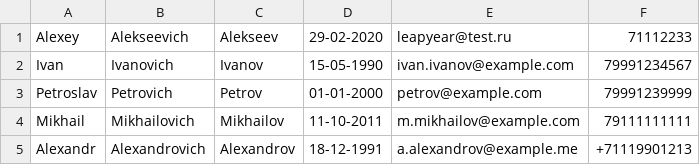
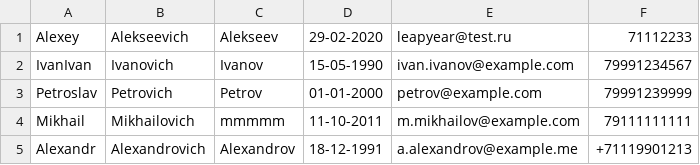
Before and after one commit to moverzd/Prog3sem, a CSV file: contacts.csv, drawn as a sheet.

```diff
--- a/contacts.csv
+++ b/contacts.csv
@@ -1,5 +1,5 @@
 Alexey,Alekseevich,Alekseev,29-02-2020,leapyear@test.ru,71112233
-Ivan,Ivanovich,Ivanov,15-05-1990,ivan.ivanov@example.com,79991234567
+IvanIvan,Ivanovich,Ivanov,15-05-1990,ivan.ivanov@example.com,79991234567
 Petroslav,Petrovich,Petrov,01-01-2000,petrov@example.com,79991239999
-Mikhail,Mikhailovich,Mikhailov,11-10-2011,m.mikhailov@example.com,79111111111
+Mikhail,Mikhailovich,mmmmm,11-10-2011,m.mikhailov@example.com,79111111111
 Alexandr,Alexandrovich,Alexandrov,18-12-1991,a.alexandrov@example.me,+71119901213
```
Also changed, not shown: 2 other files.
